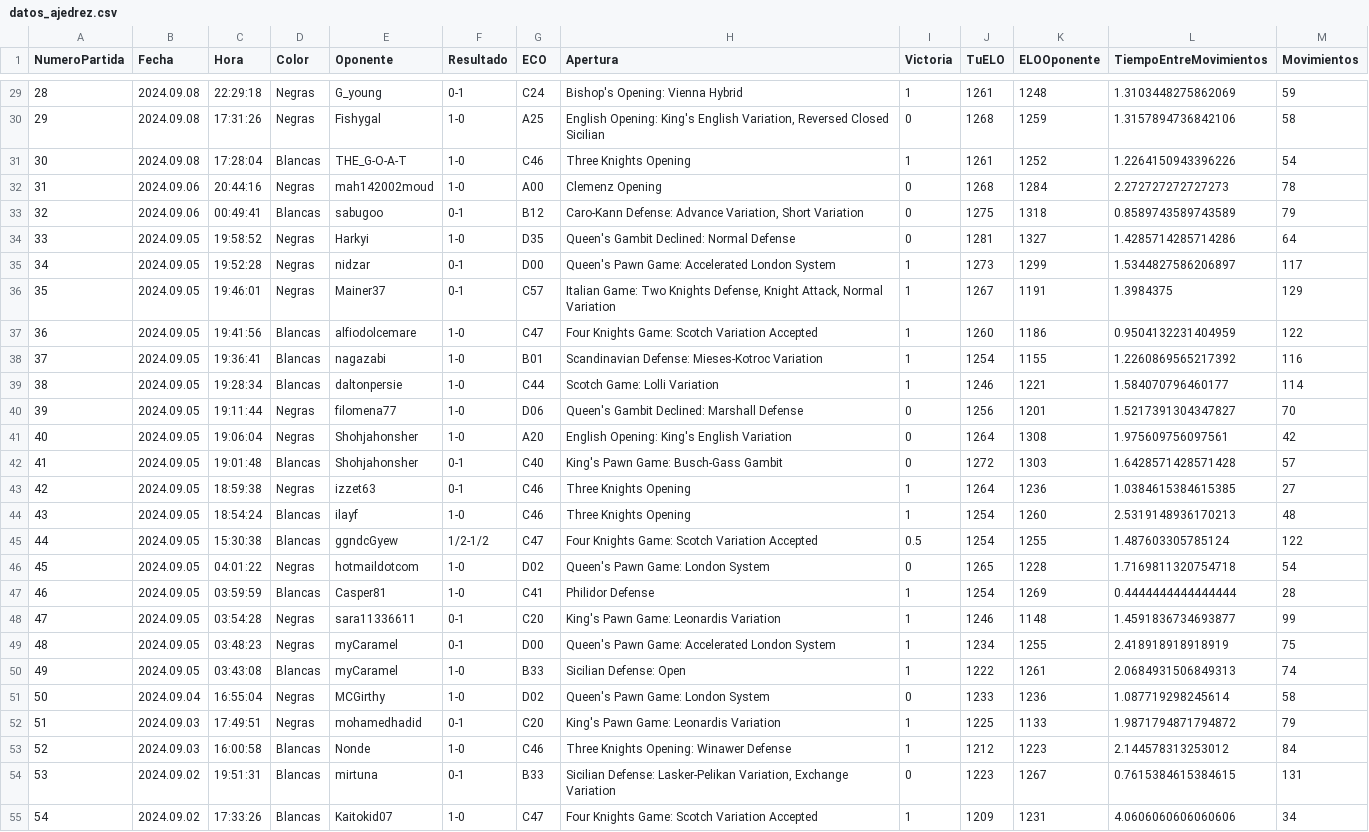
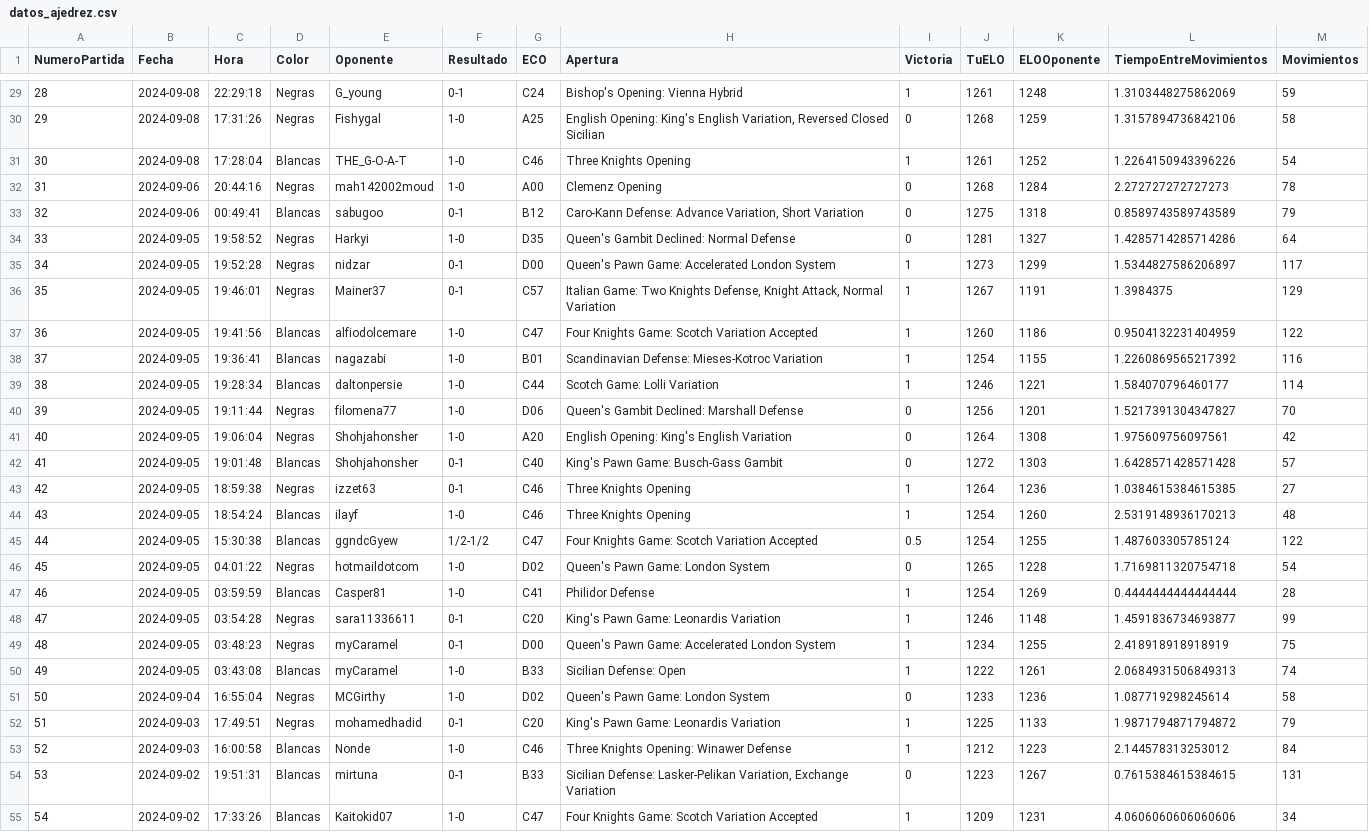
Before and after one commit to mdedeu/infovis, a CSV file: chess/datos_ajedrez.csv, drawn as a sheet; only a part is shown, gaps mark what is left out; the diff covers the shown part only; the diff names each change by its address in the sheet, - before the commit and + after, or states it on an @@ line.

```diff
--- a/chess/datos_ajedrez.csv
+++ b/chess/datos_ajedrez.csv
-B29:B31 (Fecha): 2024.09.08
+B29:B31 (Fecha): 2024-09-08
-B32:B33 (Fecha): 2024.09.06
+B32:B33 (Fecha): 2024-09-06
-B34:B50 (Fecha): 2024.09.05
+B34:B50 (Fecha): 2024-09-05
-B51 (Fecha): 2024.09.04
+B51 (Fecha): 2024-09-04
-B52:B53 (Fecha): 2024.09.03
+B52:B53 (Fecha): 2024-09-03
-B54:B55 (Fecha): 2024.09.02
+B54:B55 (Fecha): 2024-09-02
```
Also changed, not shown: 95 edited cells elsewhere in this file, 1 other file.
